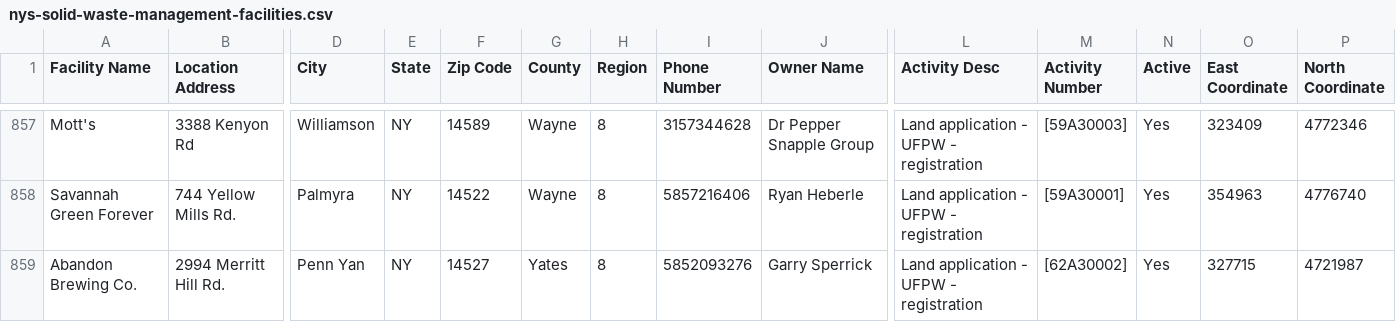
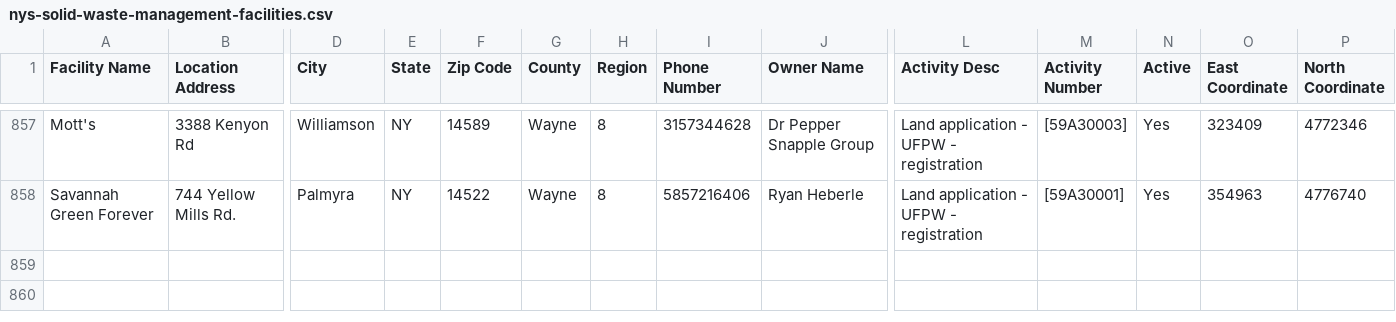
Before and after one commit to datalogue/demo-data, a CSV file: smart-cities/nys-solid-waste-management-facilities.csv, drawn as a sheet; only a part is shown, gaps mark what is left out; rows hold the shown columns only; the diff names each change by its address in the sheet, - before the commit and + after, or states it on an @@ line.

Commit message:
Update nys-solid-waste-management-facilities.csv

```diff
--- a/smart-cities/nys-solid-waste-management-facilities.csv
+++ b/smart-cities/nys-solid-waste-management-facilities.csv
-row 859: Abandon Brewing Co. | 2994 Merritt Hill Rd. | Penn Yan | NY | 14527 | Yates | 8 | 5852093276 | Garry Sperrick | Land application - UFPW - registration | [62A30002] | Yes | 327715 | 4721987
```
